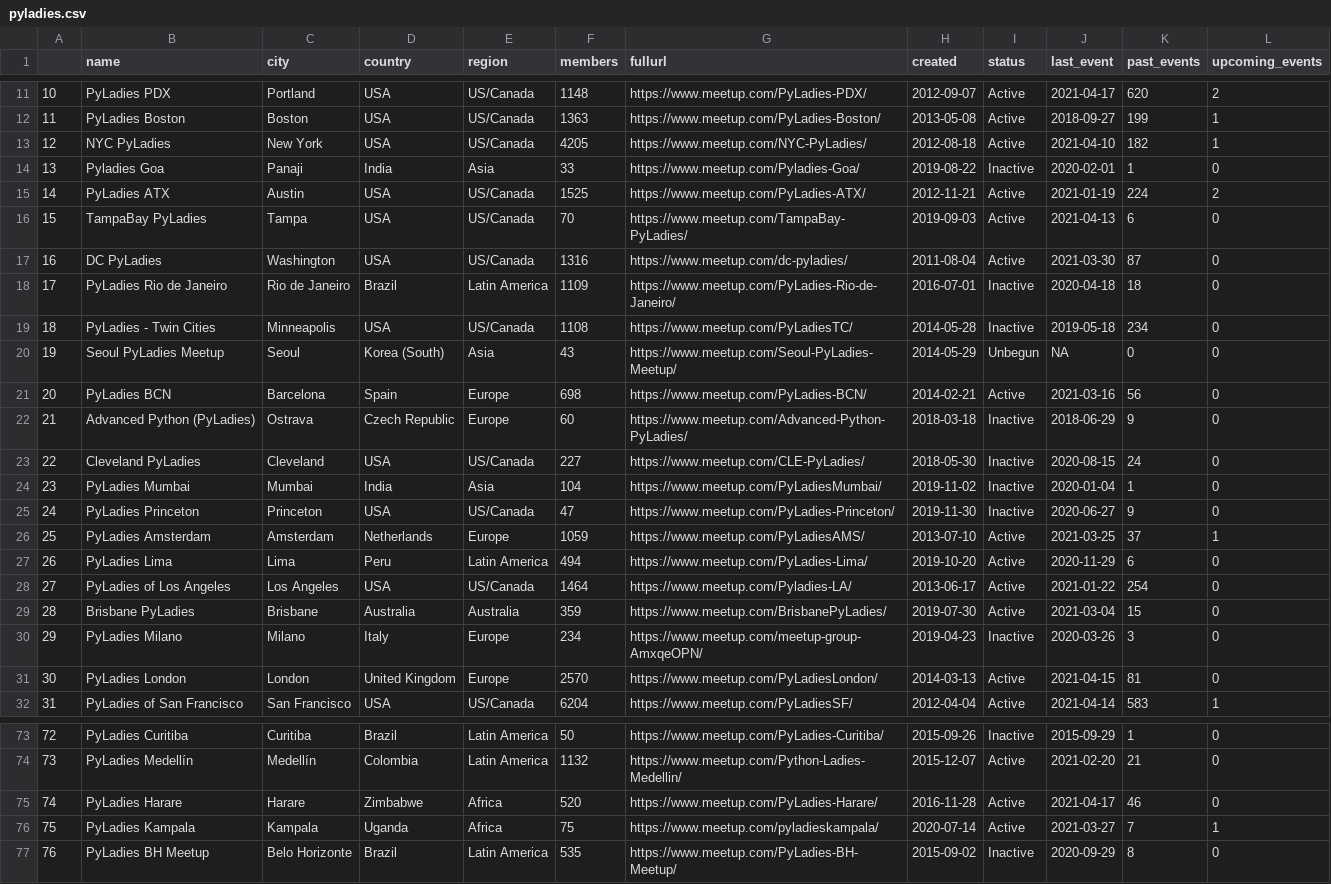
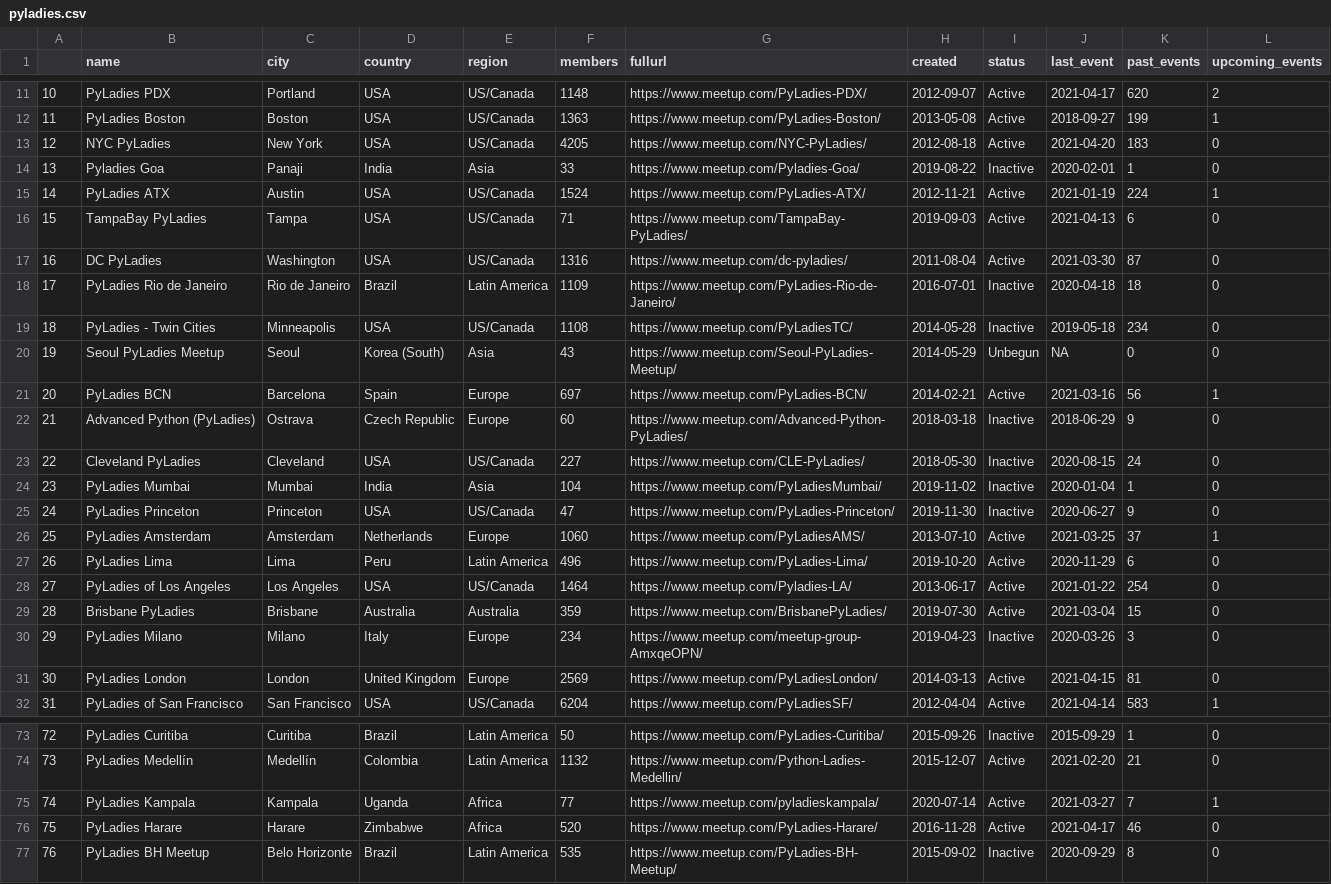
Before and after one commit to py-community/pyladies, a CSV file: docs/data/pyladies.csv, drawn as a sheet; only a part is shown, gaps mark what is left out; the diff covers the shown part only.

```diff
--- a/docs/data/pyladies.csv
+++ b/docs/data/pyladies.csv
@@ -12,6 +12,6 @@
 "11","PyLadies Boston","Boston","USA","US/Canada",1363,"https://www.meetup.com/PyLadies-Boston/",2013-05-08,"Active",2018-09-27,199,1
-"12","NYC PyLadies","New York","USA","US/Canada",4205,"https://www.meetup.com/NYC-PyLadies/",2012-08-18,"Active",2021-04-10,182,1
+"12","NYC PyLadies","New York","USA","US/Canada",4205,"https://www.meetup.com/NYC-PyLadies/",2012-08-18,"Active",2021-04-20,183,0
 "13","Pyladies Goa","Panaji","India","Asia",33,"https://www.meetup.com/Pyladies-Goa/",2019-08-22,"Inactive",2020-02-01,1,0
-"14","PyLadies ATX","Austin","USA","US/Canada",1525,"https://www.meetup.com/PyLadies-ATX/",2012-11-21,"Active",2021-01-19,224,2
-"15","TampaBay PyLadies","Tampa","USA","US/Canada",70,"https://www.meetup.com/TampaBay-PyLadies/",2019-09-03,"Active",2021-04-13,6,0
+"14","PyLadies ATX","Austin","USA","US/Canada",1524,"https://www.meetup.com/PyLadies-ATX/",2012-11-21,"Active",2021-01-19,224,1
+"15","TampaBay PyLadies","Tampa","USA","US/Canada",71,"https://www.meetup.com/TampaBay-PyLadies/",2019-09-03,"Active",2021-04-13,6,0
 "16","DC PyLadies","Washington","USA","US/Canada",1316,"https://www.meetup.com/dc-pyladies/",2011-08-04,"Active",2021-03-30,87,0
@@ -20,3 +20,3 @@
 "19","Seoul PyLadies Meetup","Seoul","Korea (South)","Asia",43,"https://www.meetup.com/Seoul-PyLadies-Meetup/",2014-05-29,"Unbegun",NA,0,0
-"20","PyLadies BCN","Barcelona","Spain","Europe",698,"https://www.meetup.com/PyLadies-BCN/",2014-02-21,"Active",2021-03-16,56,0
+"20","PyLadies BCN","Barcelona","Spain","Europe",697,"https://www.meetup.com/PyLadies-BCN/",2014-02-21,"Active",2021-03-16,56,1
 "21","Advanced Python (PyLadies)","Ostrava","Czech Republic","Europe",60,"https://www.meetup.com/Advanced-Python-PyLadies/",2018-03-18,"Inactive",2018-06-29,9,0
@@ -25,4 +25,4 @@
 "24","PyLadies Princeton","Princeton","USA","US/Canada",47,"https://www.meetup.com/PyLadies-Princeton/",2019-11-30,"Inactive",2020-06-27,9,0
-"25","PyLadies Amsterdam","Amsterdam","Netherlands","Europe",1059,"https://www.meetup.com/PyLadiesAMS/",2013-07-10,"Active",2021-03-25,37,1
-"26","PyLadies Lima","Lima","Peru","Latin America",494,"https://www.meetup.com/PyLadies-Lima/",2019-10-20,"Active",2020-11-29,6,0
+"25","PyLadies Amsterdam","Amsterdam","Netherlands","Europe",1060,"https://www.meetup.com/PyLadiesAMS/",2013-07-10,"Active",2021-03-25,37,1
+"26","PyLadies Lima","Lima","Peru","Latin America",496,"https://www.meetup.com/PyLadies-Lima/",2019-10-20,"Active",2020-11-29,6,0
 "27","PyLadies of Los Angeles","Los Angeles","USA","US/Canada",1464,"https://www.meetup.com/Pyladies-LA/",2013-06-17,"Active",2021-01-22,254,0
@@ -30,3 +30,3 @@
 "29","PyLadies Milano","Milano","Italy","Europe",234,"https://www.meetup.com/meetup-group-AmxqeOPN/",2019-04-23,"Inactive",2020-03-26,3,0
-"30","PyLadies London","London","United Kingdom","Europe",2570,"https://www.meetup.com/PyLadiesLondon/",2014-03-13,"Active",2021-04-15,81,0
+"30","PyLadies London","London","United Kingdom","Europe",2569,"https://www.meetup.com/PyLadiesLondon/",2014-03-13,"Active",2021-04-15,81,0
 "31","PyLadies of San Francisco","San Francisco","USA","US/Canada",6204,"https://www.meetup.com/PyLadiesSF/",2012-04-04,"Active",2021-04-14,583,1
@@ -74,4 +74,4 @@
 "73","PyLadies Medellín","Medellín","Colombia","Latin America",1132,"https://www.meetup.com/Python-Ladies-Medellin/",2015-12-07,"Active",2021-02-20,21,0
-"74","PyLadies Harare","Harare","Zimbabwe","Africa",520,"https://www.meetup.com/PyLadies-Harare/",2016-11-28,"Active",2021-04-17,46,0
-"75","PyLadies Kampala","Kampala","Uganda","Africa",75,"https://www.meetup.com/pyladieskampala/",2020-07-14,"Active",2021-03-27,7,1
+"74","PyLadies Kampala","Kampala","Uganda","Africa",77,"https://www.meetup.com/pyladieskampala/",2020-07-14,"Active",2021-03-27,7,1
+"75","PyLadies Harare","Harare","Zimbabwe","Africa",520,"https://www.meetup.com/PyLadies-Harare/",2016-11-28,"Active",2021-04-17,46,0
 "76","PyLadies BH Meetup","Belo Horizonte","Brazil","Latin America",535,"https://www.meetup.com/PyLadies-BH-Meetup/",2015-09-02,"Inactive",2020-09-29,8,0
```
Also changed, not shown: 9 edited cells elsewhere in this file, docs/data/pyladies_hosts.csv, 3 other files.
